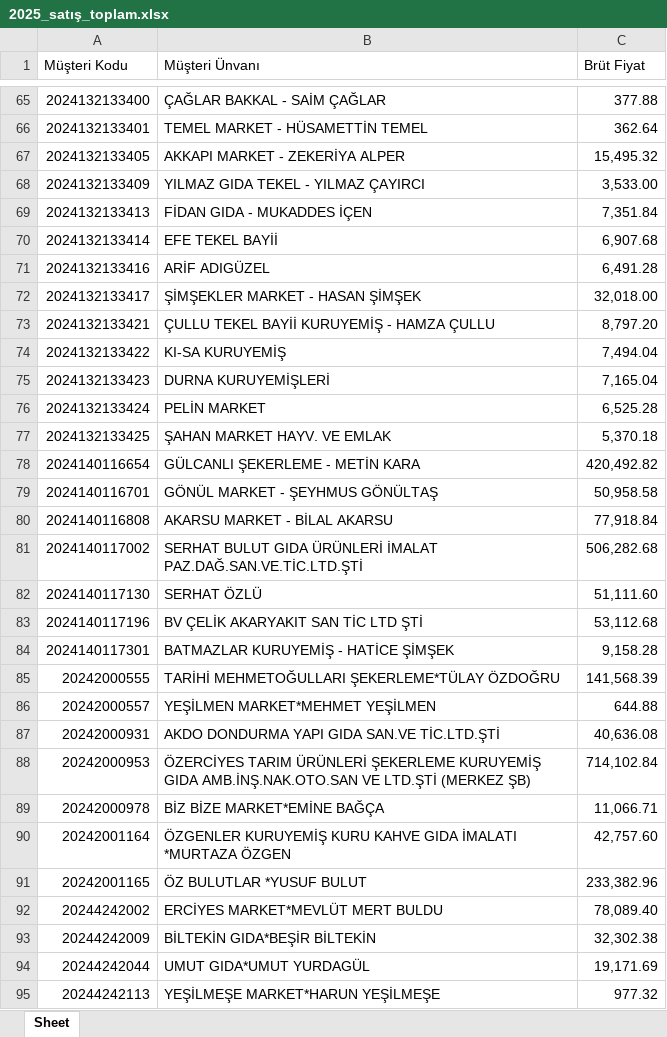
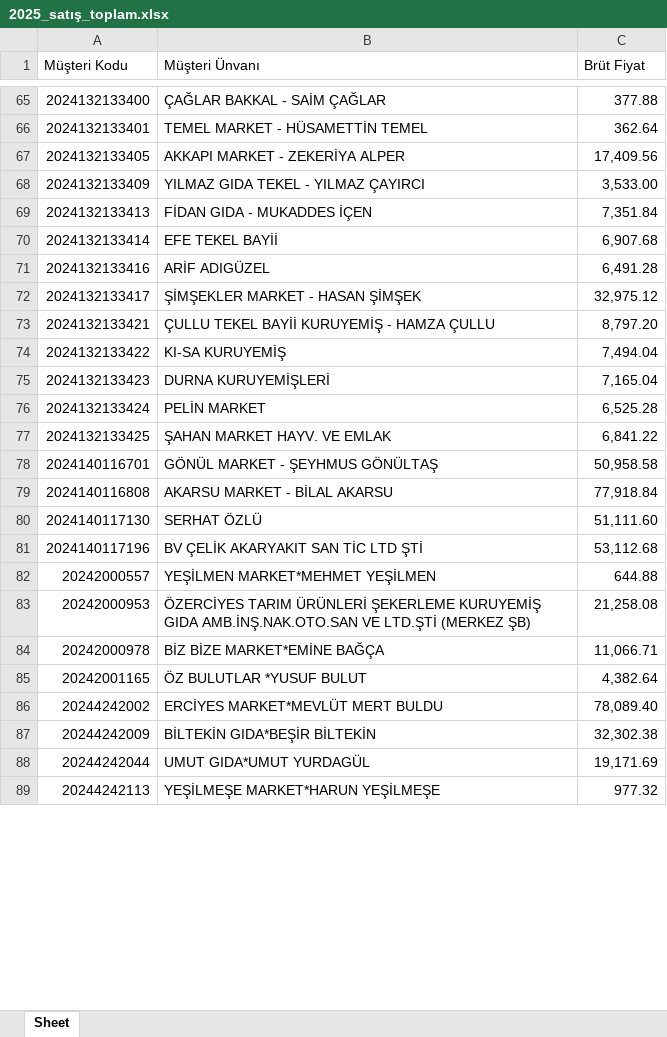
Before and after one commit to Fatih-del1453/Ozlider-Crm, an Excel workbook: 2025_satış_toplam.xlsx, sheet Sheet, drawn as a sheet; only a part is shown, gaps mark what is left out; values as stored, in another font and other column widths than the file's, no cell formats; removed rows and columns are numbered as before the commit, all else as after; the diff covers the shown part only; the diff names each change by its address in the sheet, - before the commit and + after, or states it on an @@ line.

```diff
--- a/2025_satış_toplam.xlsx (sheet Sheet)
+++ b/2025_satış_toplam.xlsx (sheet Sheet)
-C67 (Brüt Fiyat): 15,495.32
+C67 (Brüt Fiyat): 17,409.56
-C72 (Brüt Fiyat): 32,018.00
+C72 (Brüt Fiyat): 32,975.12
-C77 (Brüt Fiyat): 5,370.18
+C77 (Brüt Fiyat): 6,841.22
-row 78: 2024140116654 | GÜLCANLI ŞEKERLEME - METİN KARA | 420,492.82
-row 81: 2024140117002 | SERHAT BULUT GIDA ÜRÜNLERİ İMALAT PAZ.DAĞ.SAN.VE.TİC.LTD.ŞTİ | 506,282.68
-row 84: 2024140117301 | BATMAZLAR KURUYEMİŞ - HATİCE ŞİMŞEK | 9,158.28
-row 85: 20242000555 | TARİHİ MEHMETOĞULLARI ŞEKERLEME*TÜLAY ÖZDOĞRU | 141,568.39
-row 87: 20242000931 | AKDO DONDURMA YAPI GIDA SAN.VE TİC.LTD.ŞTİ | 40,636.08
-C83 (Brüt Fiyat): 714,102.84
+C83 (Brüt Fiyat): 21,258.08
-row 90: 20242001164 | ÖZGENLER KURUYEMİŞ KURU KAHVE GIDA İMALATI *MURTAZA ÖZGEN | 42,757.60
-C85 (Brüt Fiyat): 233,382.96
+C85 (Brüt Fiyat): 4,382.64
```
Also changed, not shown: 8 added rows, 22 removed rows and 278 edited cells elsewhere in this sheet, cell formats, adana_ilce_ciro.xlsx, satis-hedef.xlsx, 4 other files.
